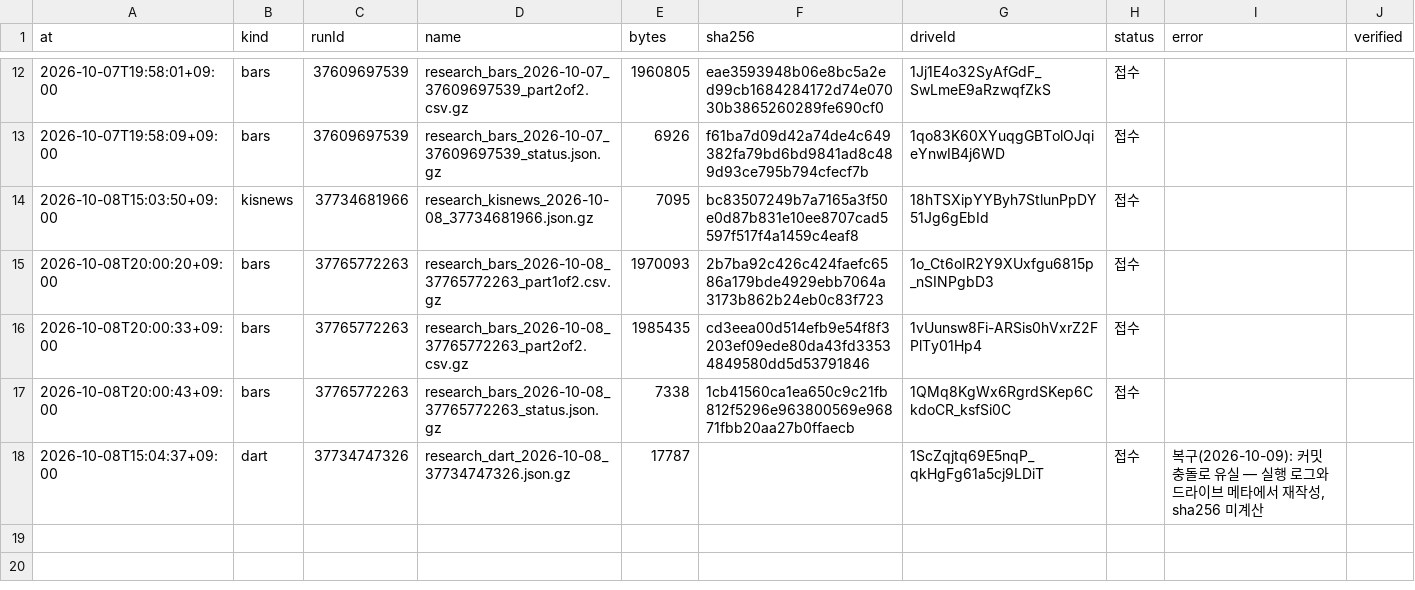
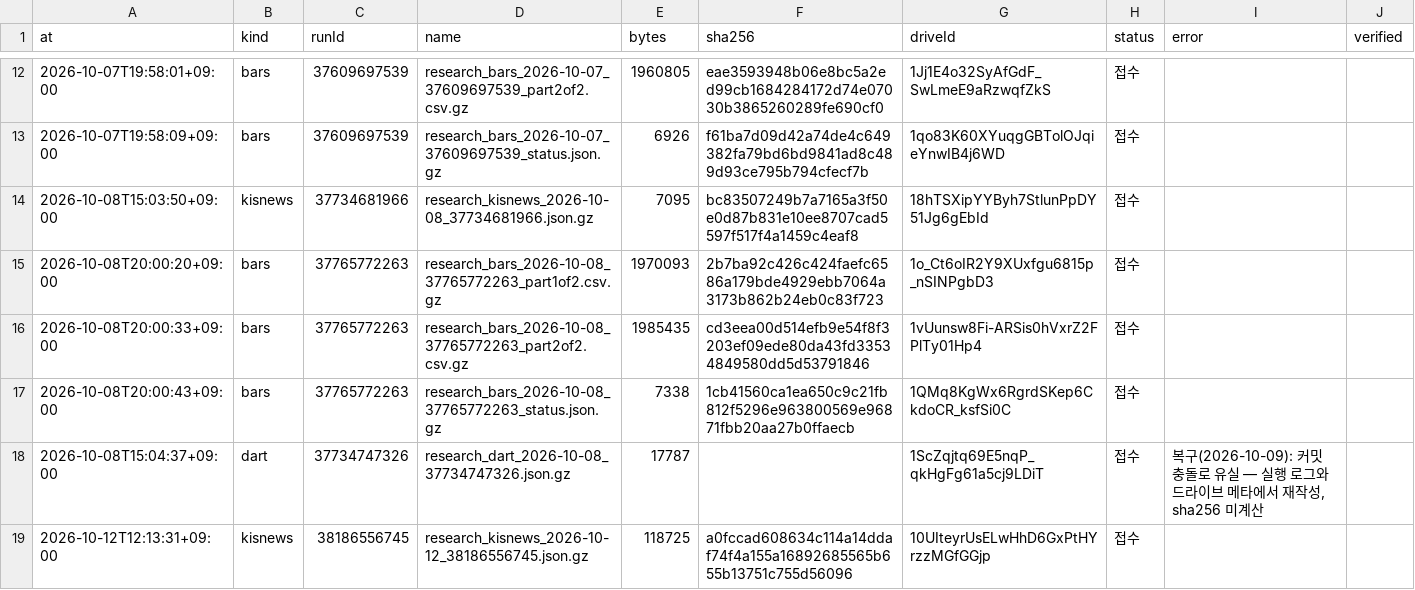
Before and after one commit to Hyeokgi/stock-omakase, a CSV file: data/research_runs/private_receipts.csv, drawn as a sheet; only a part is shown, gaps mark what is left out.

```diff
--- a/data/research_runs/private_receipts.csv
+++ b/data/research_runs/private_receipts.csv
@@ -18 +18,2 @@ at,kind,runId,name,bytes,sha256,driveId,status,error,verified
 2026-10-08T15:04:37+09:00,dart,37734747326,research_dart_2026-10-08_37734747326.json.gz,17787,,1ScZqjtq69E5nqP_qkHgFg61a5cj9LDiT,접수,"복구(2026-10-09): 커밋 충돌로 유실 — 실행 로그와 드라이브 메타에서 재작성, sha256 미계산",
+2026-10-12T12:13:31+09:00,kisnews,38186556745,research_kisnews_2026-10-12_38186556745.json.gz,118725,a0fccad608634c114a14ddaf74f4a155a16892685565b655b13751c755d56096,10UIteyrUsELwHhD6GxPtHYrzzMGfGGjp,접수,,
```
Also changed, not shown: data/research_runs/kis_news_runs.csv.
